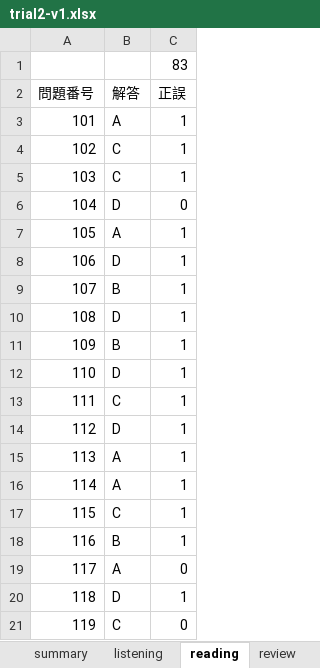
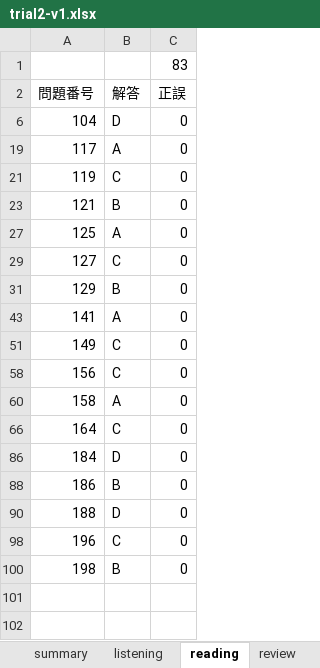
Before and after one commit to Shinichi0713/english-study, an Excel workbook: toeic-test-v5/trial2-v1.xlsx, sheet reading, drawn as a sheet; only a part is shown; the shorter side is filled out with more unchanged rows; values as stored, in another font and other column widths than the file's, no borders; the diff covers the shown part only; the diff names each change by its address in the sheet, - before the commit and + after, or states it on an @@ line.

```diff
--- a/toeic-test-v5/trial2-v1.xlsx (sheet reading)
+++ b/toeic-test-v5/trial2-v1.xlsx (sheet reading)
@@ row 3 hidden: 101 | A | 1 @@
@@ row 4 hidden: 102 | C | 1 @@
@@ row 5 hidden: 103 | C | 1 @@
@@ row 7 hidden: 105 | A | 1 @@
@@ row 8 hidden: 106 | D | 1 @@
@@ row 9 hidden: 107 | B | 1 @@
@@ row 10 hidden: 108 | D | 1 @@
@@ row 11 hidden: 109 | B | 1 @@
@@ row 12 hidden: 110 | D | 1 @@
@@ row 13 hidden: 111 | C | 1 @@
@@ row 14 hidden: 112 | D | 1 @@
@@ row 15 hidden: 113 | A | 1 @@
@@ row 16 hidden: 114 | A | 1 @@
@@ row 17 hidden: 115 | C | 1 @@
@@ row 18 hidden: 116 | B | 1 @@
@@ row 20 hidden: 118 | D | 1 @@
```
Also changed, not shown: 67 hidden or unhidden rows elsewhere in this sheet, sheet listening, sheet review.
